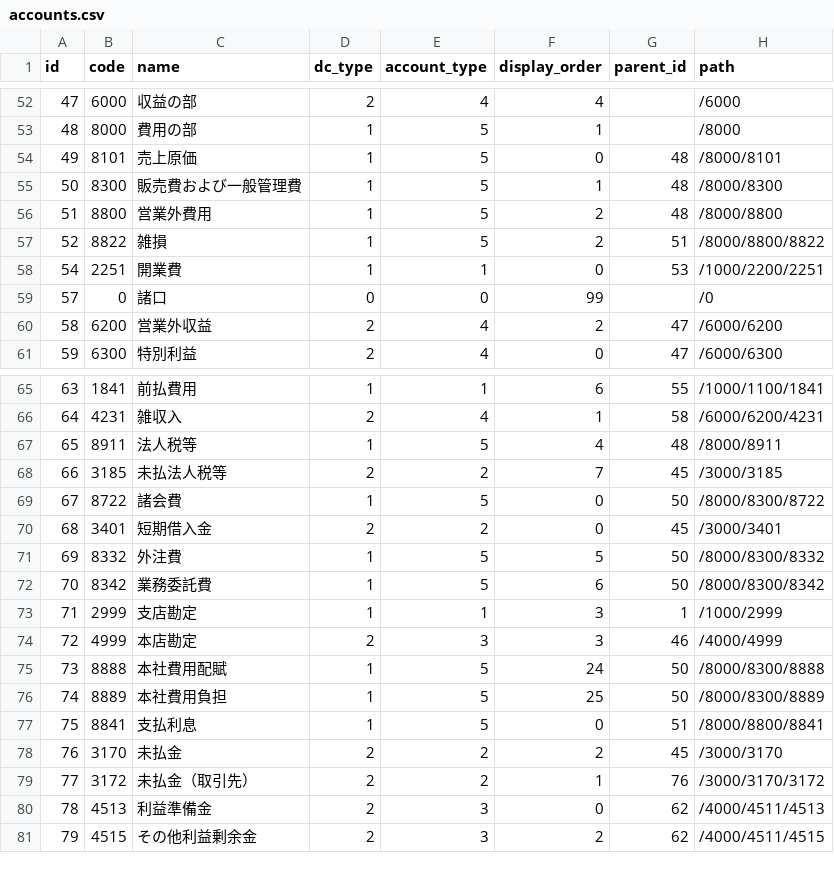
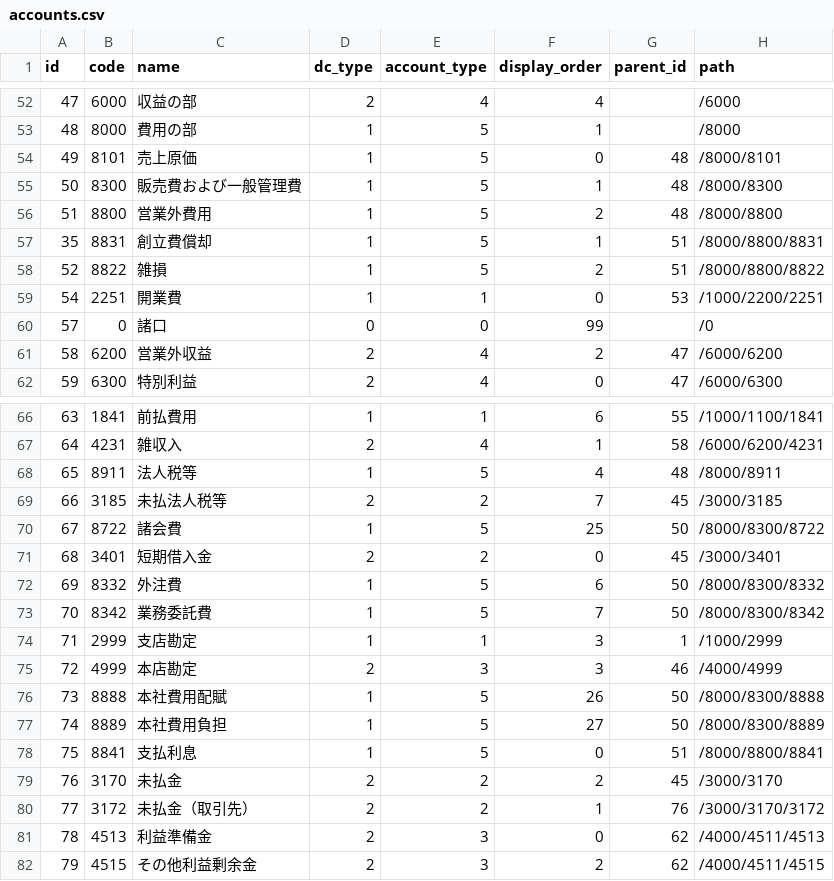
Before and after one commit to hybitz/hyacc, a CSV file: config/first_boot/accounts.csv, drawn as a sheet; only a part is shown, gaps mark what is left out; addresses are those after the commit; the diff covers the shown part only; the diff names each change by its address in the sheet, - before the commit and + after, or states it on an @@ line.

```diff
--- a/config/first_boot/accounts.csv
+++ b/config/first_boot/accounts.csv
@@ row 38 moved to row 57: 35 @@
-F70 (display_order): 0
+F70 (display_order): 25
-F72 (display_order): 5
+F72 (display_order): 6
-F73 (display_order): 6
+F73 (display_order): 7
-F76 (display_order): 24
+F76 (display_order): 26
-F77 (display_order): 25
+F77 (display_order): 27
```
Also changed, not shown: 1 added row and 18 edited cells elsewhere in this file, 4 other files.
